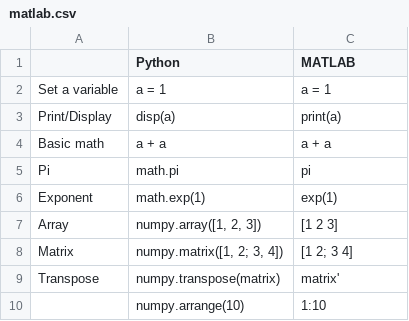
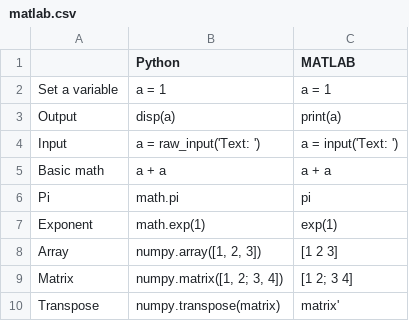
Before and after one commit to davidbailey/py, a CSV file: matlab.csv, drawn as a sheet; only a part is shown; the shorter side is filled out with more unchanged rows.

Commit message:
Update matlab.csv

```diff
--- a/matlab.csv
+++ b/matlab.csv
@@ -2,3 +2,4 @@
 Set a variable,a = 1,a = 1
-Print/Display,disp(a),print(a)
+Output,disp(a),print(a)
+Input,a = raw_input('Text: '),a = input('Text: ')
 Basic math,a + a,a + a
```
